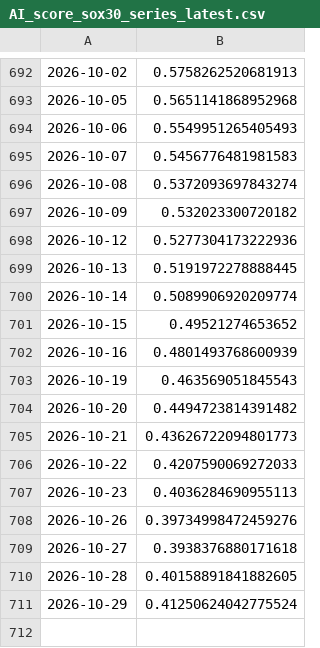
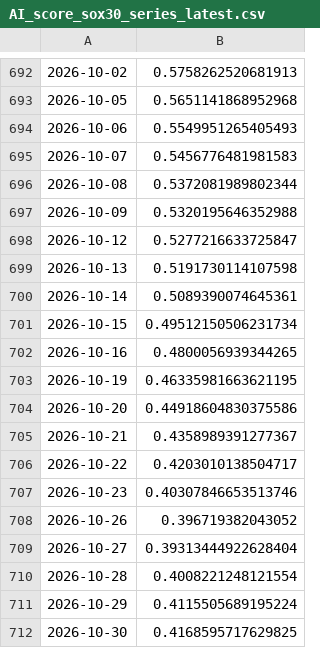
Before and after one commit to tunglich/TW-US-Market-Index-AI_score, a CSV file: AI_score_sox30_series_latest.csv, drawn as a sheet; only a part is shown, gaps mark what is left out.

```diff
--- a/AI_score_sox30_series_latest.csv
+++ b/AI_score_sox30_series_latest.csv
@@ -695,17 +695,18 @@
 2026-10-07,0.5456776481981583
-2026-10-08,0.5372093697843274
-2026-10-09,0.532023300720182
-2026-10-12,0.5277304173222936
-2026-10-13,0.5191972278888445
-2026-10-14,0.5089906920209774
-2026-10-15,0.49521274653652
-2026-10-16,0.4801493768600939
-2026-10-19,0.463569051845543
-2026-10-20,0.4494723814391482
-2026-10-21,0.43626722094801773
-2026-10-22,0.4207590069272033
-2026-10-23,0.4036284690955113
-2026-10-26,0.39734998472459276
-2026-10-27,0.3938376880171618
-2026-10-28,0.40158891841882605
-2026-10-29,0.41250624042775524
+2026-10-08,0.5372081989802344
+2026-10-09,0.5320195646352988
+2026-10-12,0.5277216633725847
+2026-10-13,0.5191730114107598
+2026-10-14,0.5089390074645361
+2026-10-15,0.49512150506231734
+2026-10-16,0.4800056939344265
+2026-10-19,0.46335981663621195
+2026-10-20,0.44918604830375586
+2026-10-21,0.4358989391277367
+2026-10-22,0.4203010138504717
+2026-10-23,0.40307846653513746
+2026-10-26,0.396719382043052
+2026-10-27,0.39313444922628404
+2026-10-28,0.4008221248121554
+2026-10-29,0.4115505689195224
+2026-10-30,0.4168595717629825
```
Also changed, not shown: AI_score_dow30_series_latest.csv, AI_score_ndx100_series_latest.csv, 5 other files.
